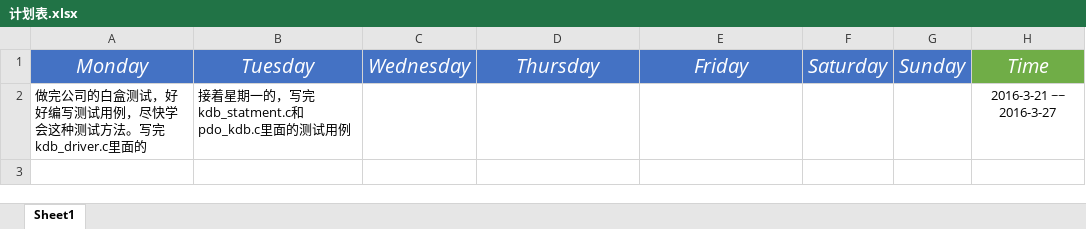
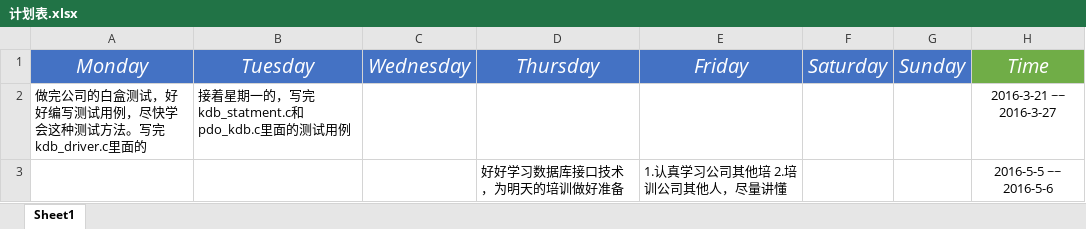
Before and after one commit to OOCC/PlanGIt, an Excel workbook: Personal/yubo/计划表.xlsx, sheet Sheet1, drawn as a sheet; values as stored, in another font and other column widths than the file's, no borders; the diff names each change by its address in the sheet, - before the commit and + after, or states it on an @@ line.

```diff
--- a/Personal/yubo/计划表.xlsx (sheet Sheet1)
+++ b/Personal/yubo/计划表.xlsx (sheet Sheet1)
+row 3:  |  |  | 好好学习数据库接口技术，为明天的培训做好准备 | 1.认真学习公司其他培 2.培训公司其他人，尽量讲懂 |  |  | 2016-5-5 ~~ 2016-5-6
```
Also changed, not shown: 1 other file.
